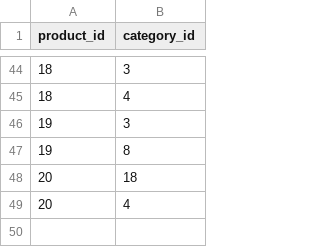
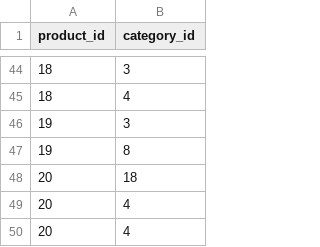
Before and after one commit to lmarianarp19/betsy, a CSV file: db/seed_data/product_category.csv, drawn as a sheet; only a part is shown, gaps mark what is left out; the diff names each change by its address in the sheet, - before the commit and + after, or states it on an @@ line.

```diff
--- a/db/seed_data/product_category.csv
+++ b/db/seed_data/product_category.csv
+row 50: 20 | 4
```
Also changed, not shown: 1 other file.
